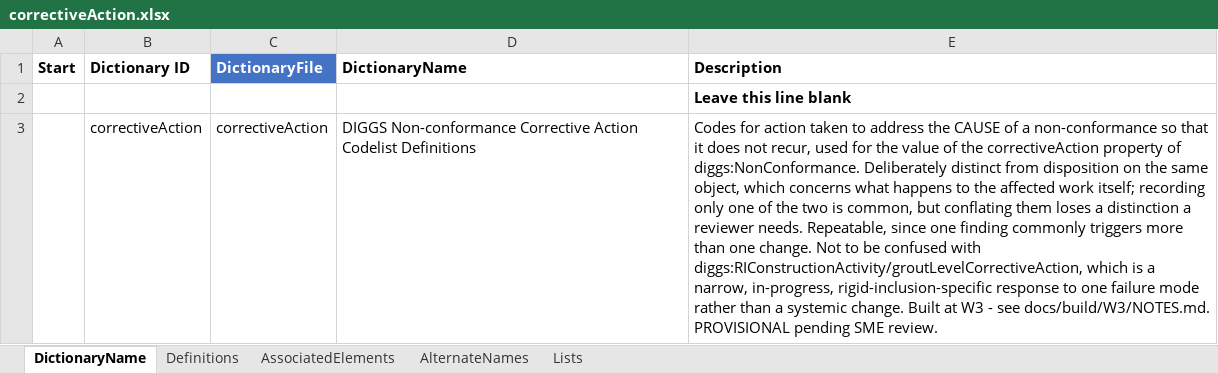
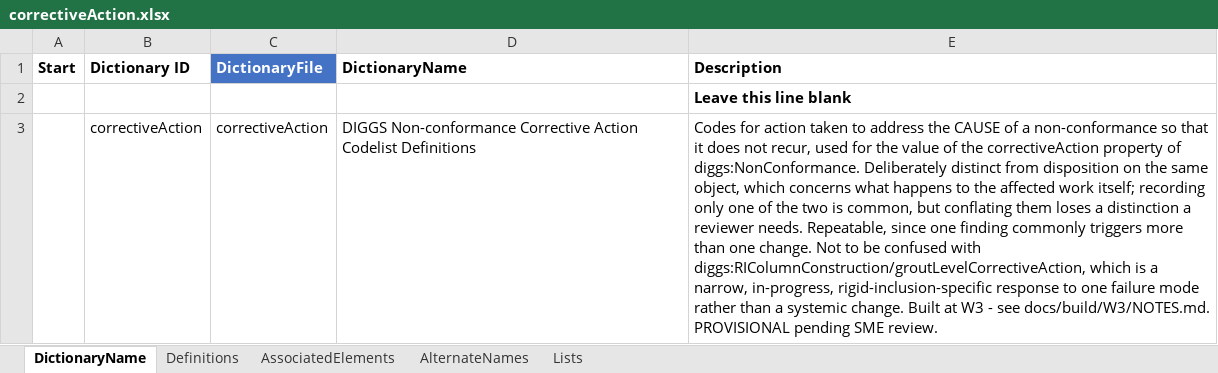
Before and after one commit to DIGGSml/def, an Excel workbook: Codelist Excel Files and Conversion Templates to XML/correctiveAction.xlsx, sheet DictionaryName, drawn as a sheet; values as stored, in another font and other column widths than the file's, no borders; table styles not drawn; the diff names each change by its address in the sheet, - before the commit and + after, or states it on an @@ line.

```diff
--- a/Codelist Excel Files and Conversion Templates to XML/correctiveAction.xlsx (sheet DictionaryName)
+++ b/Codelist Excel Files and Conversion Templates to XML/correctiveAction.xlsx (sheet DictionaryName)
-E3 (Description): …confused with diggs:RIConstructionActivity/groutLevelCorrectiveAction, which is…
+E3 (Description): …confused with diggs:RIColumnConstruction/groutLevelCorrectiveAction, which is…
```
Also changed, not shown: Codelist Excel Files and Conversion Templates to XML/groutLevelCorrectiveAction.xlsx, Codelist Excel Files and Conversion Templates to XML/grout_inj_properties.xlsx, 7 other files.
